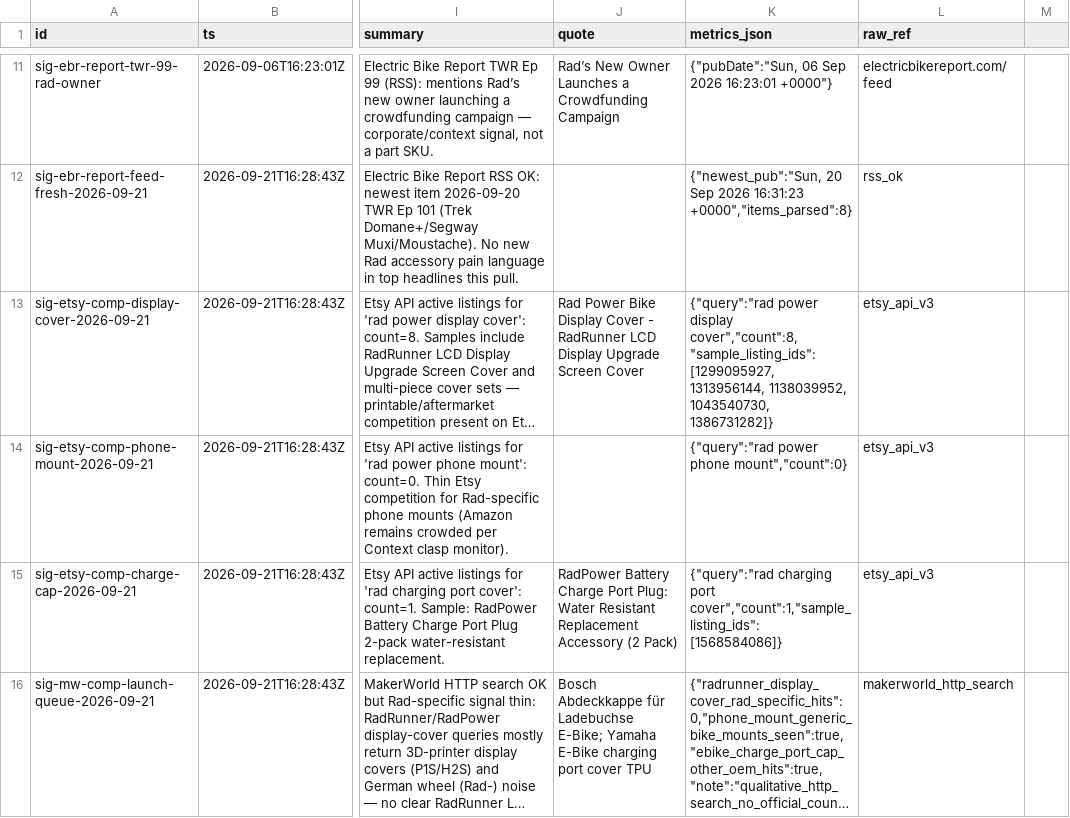
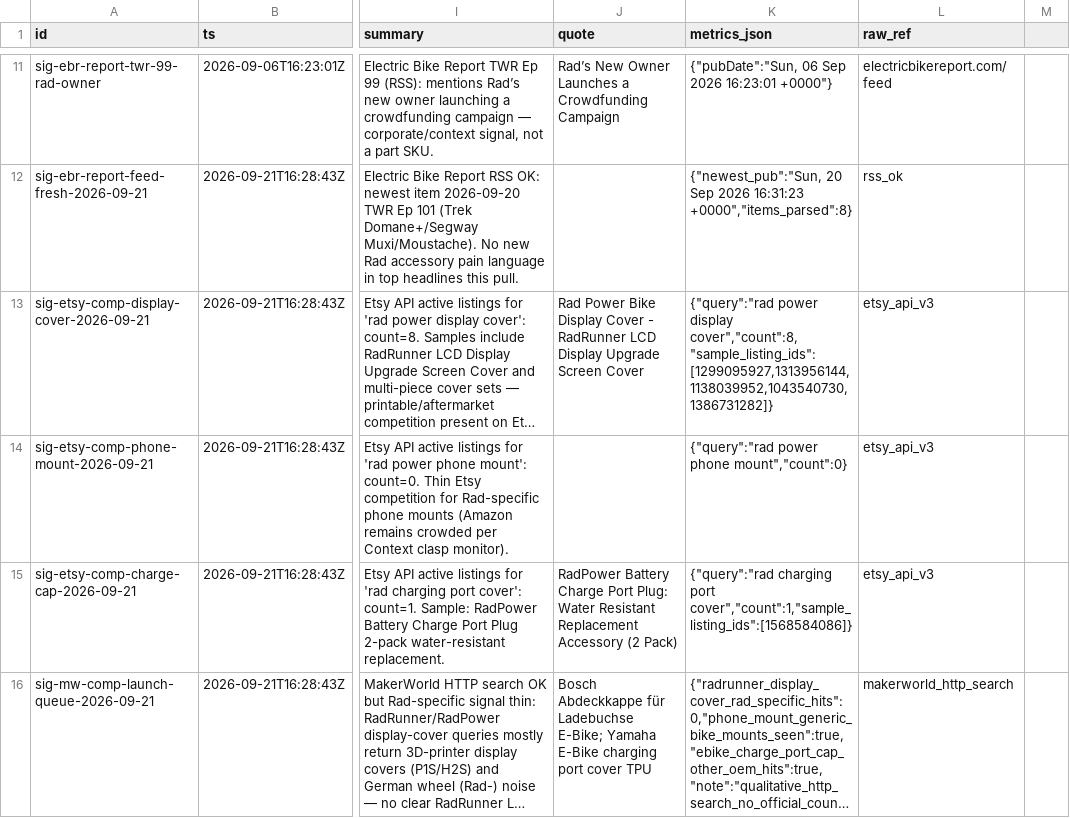
Before and after one commit to nocoffee4u/demand-monitor, a CSV file: data/signals/2026-09-21.csv, drawn as a sheet; only a part is shown, gaps mark what is left out; long unchanged cells end in …; the diff covers the shown part only; the diff names each change by its address in the sheet, - before the commit and + after, or states it on an @@ line.

```diff
--- a/data/signals/2026-09-21.csv
+++ b/data/signals/2026-09-21.csv
-K13 (metrics_json): …power display cover","count":8,"sample_listing_ids": [1299095927, 1313956144, 1138039952, 1043540730, 1386731282]}
+K13 (metrics_json): …power display cover","count":8,"sample_listing_ids":[1299095927,1313956144,1138039952,1043540730,1386731282]}
-K15 (metrics_json): …charging port cover","count":1,"sample_listing_ids": [1568584086]}
+K15 (metrics_json): …charging port cover","count":1,"sample_listing_ids":[1568584086]}
```
Also changed, not shown: 2 added rows and 6 edited cells elsewhere in this file.
